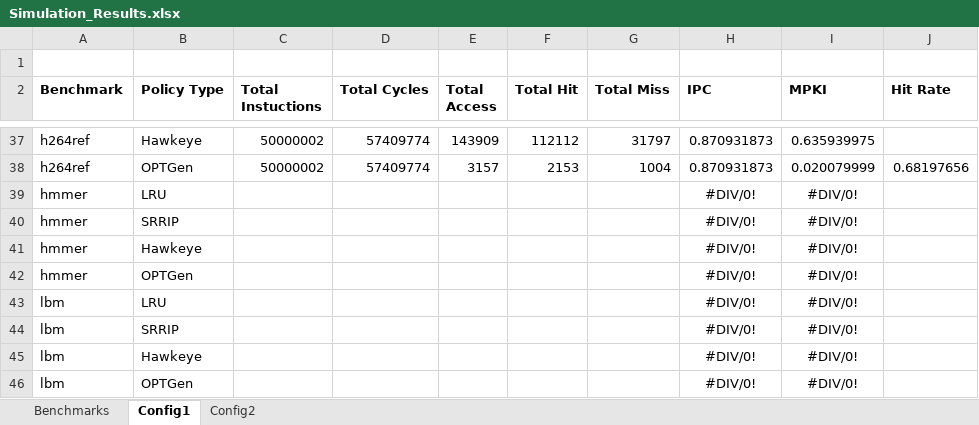
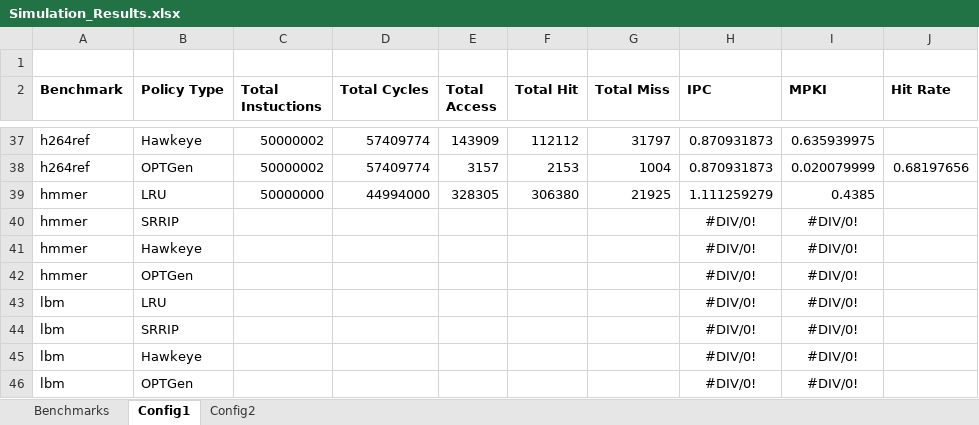
Before and after one commit to hyerania/Belady-Cache-Replacement, an Excel workbook: Reports/Simulation_Results.xlsx, sheet Config1, drawn as a sheet; only a part is shown, gaps mark what is left out; values as stored, in another font and other column widths than the file's, no borders; removed rows and columns are numbered as before the commit, all else as after; the diff names each change by its address in the sheet, - before the commit and + after, or states it on an @@ line.

Commit message:
Added LRU for both configs on hmmer benchmark

```diff
--- a/Reports/Simulation_Results.xlsx (sheet Config1)
+++ b/Reports/Simulation_Results.xlsx (sheet Config1)
-row 39: hmmer | LRU |  |  |  |  |  | #DIV/0! | #DIV/0!
+row 39: hmmer | LRU | 50000000 | 44994000 | 328305 | 306380 | 21925 | 1.111259279 | 0.4385
```
Also changed, not shown: sheet Config2.
